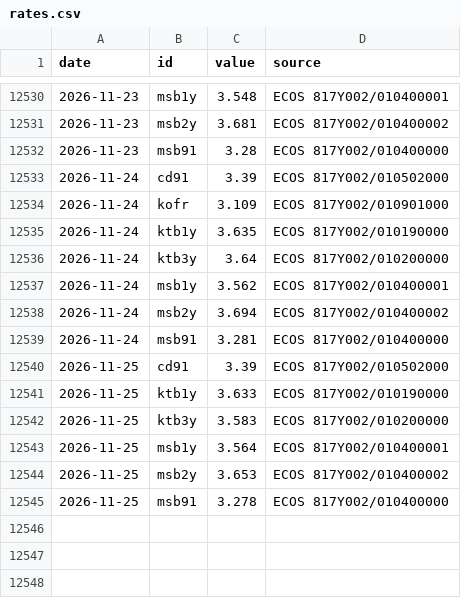
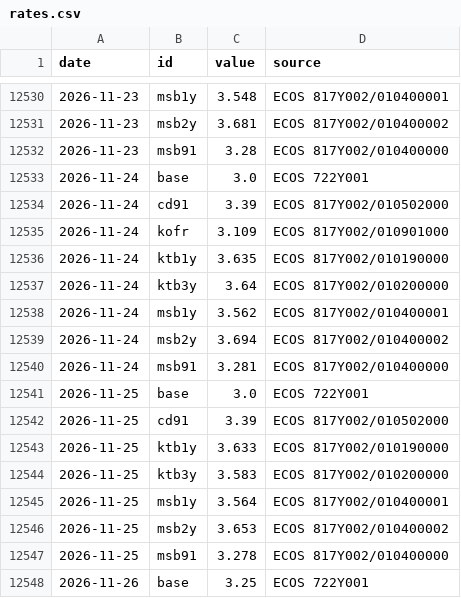
Before and after one commit to raspos/bokwatch, a CSV file: data/rates.csv, drawn as a sheet; only a part is shown, gaps mark what is left out.

```diff
--- a/data/rates.csv
+++ b/data/rates.csv
@@ -12532,2 +12532,3 @@ date,id,value,source
 2026-11-23,msb91,3.28,ECOS 817Y002/010400000
+2026-11-24,base,3.0,ECOS 722Y001
 2026-11-24,cd91,3.39,ECOS 817Y002/010502000
@@ -12539,2 +12540,3 @@ date,id,value,source
 2026-11-24,msb91,3.281,ECOS 817Y002/010400000
+2026-11-25,base,3.0,ECOS 722Y001
 2026-11-25,cd91,3.39,ECOS 817Y002/010502000
@@ -12545 +12547,2 @@ date,id,value,source
 2026-11-25,msb91,3.278,ECOS 817Y002/010400000
+2026-11-26,base,3.25,ECOS 722Y001
```
Also changed, not shown: data/ai_usage.csv, data/awm_log.csv, 39 other files.
